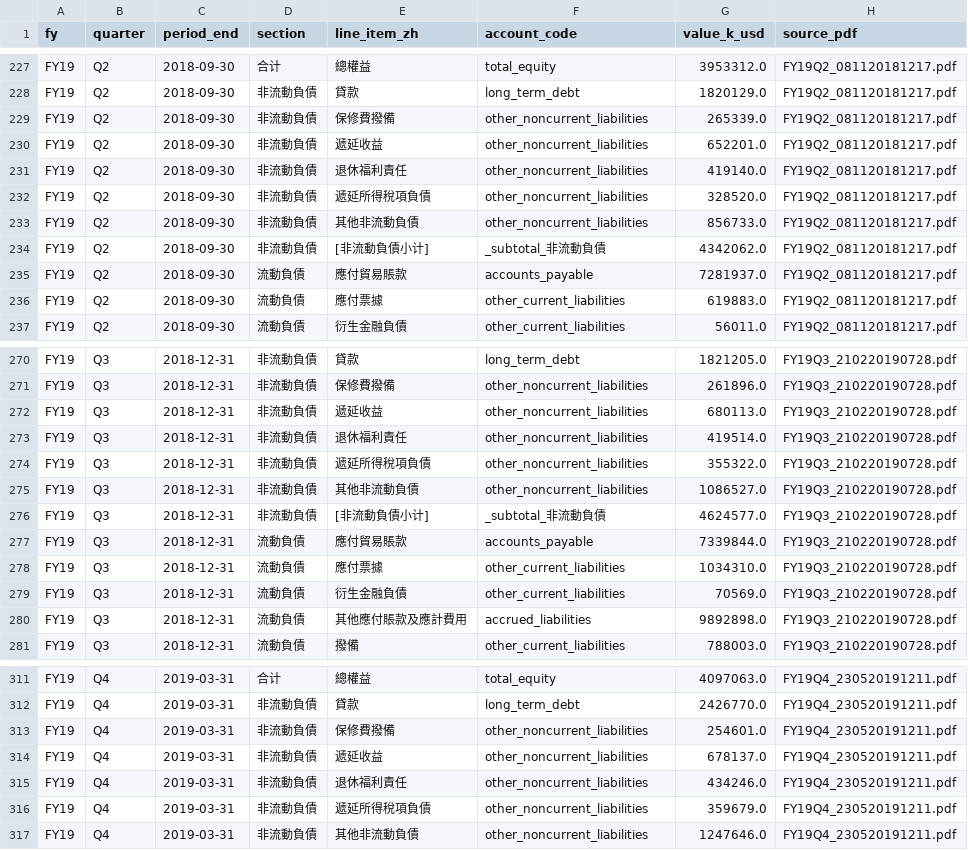
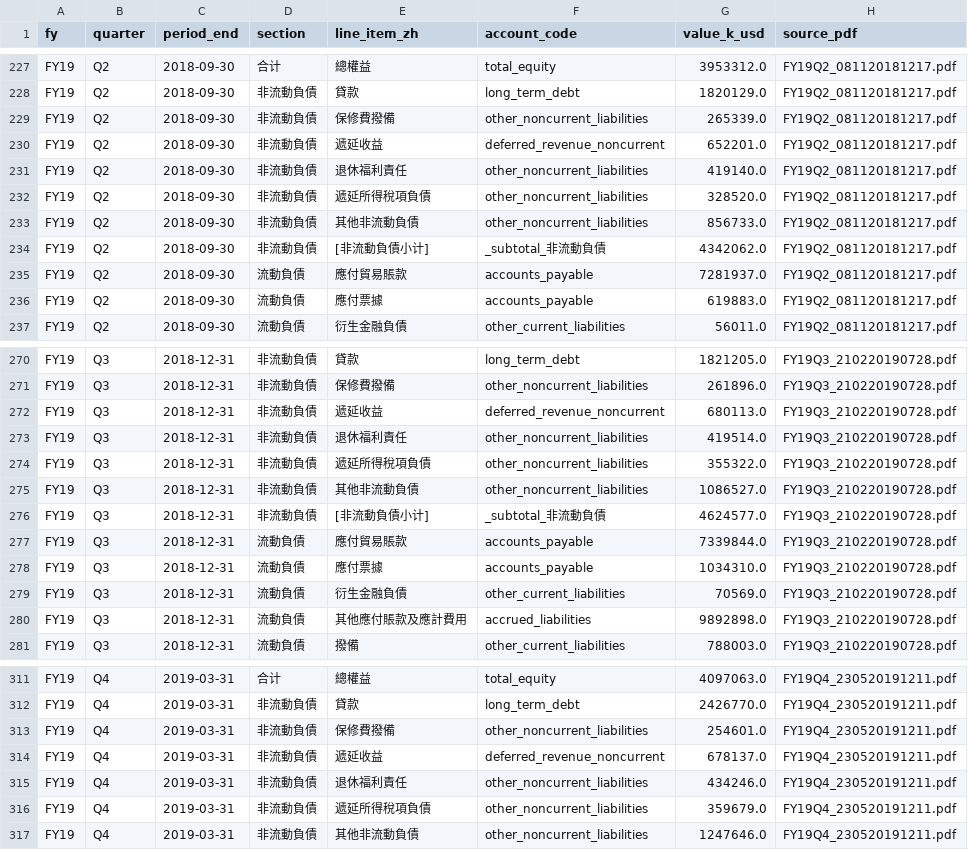
Before and after one commit to 6xiaoyan/finsights, a CSV file: data/manual/lenovo_balance_sheet.csv, drawn as a sheet; only a part is shown, gaps mark what is left out; the diff covers the shown part only.

```diff
--- a/data/manual/lenovo_balance_sheet.csv
+++ b/data/manual/lenovo_balance_sheet.csv
@@ -229,3 +229,3 @@ FY19,Q2,2018-09-30,非流動負債,貸款,long_term_debt,1820129.0,FY19Q2_081120
 FY19,Q2,2018-09-30,非流動負債,保修費撥備,other_noncurrent_liabilities,265339.0,FY19Q2_081120181217.pdf
-FY19,Q2,2018-09-30,非流動負債,遞延收益,other_noncurrent_liabilities,652201.0,FY19Q2_081120181217.pdf
+FY19,Q2,2018-09-30,非流動負債,遞延收益,deferred_revenue_noncurrent,652201.0,FY19Q2_081120181217.pdf
 FY19,Q2,2018-09-30,非流動負債,退休福利責任,other_noncurrent_liabilities,419140.0,FY19Q2_081120181217.pdf
@@ -235,3 +235,3 @@ FY19,Q2,2018-09-30,非流動負債,[非流動負債小计],_subtotal_非流動
 FY19,Q2,2018-09-30,流動負債,應付貿易賬款,accounts_payable,7281937.0,FY19Q2_081120181217.pdf
-FY19,Q2,2018-09-30,流動負債,應付票據,other_current_liabilities,619883.0,FY19Q2_081120181217.pdf
+FY19,Q2,2018-09-30,流動負債,應付票據,accounts_payable,619883.0,FY19Q2_081120181217.pdf
 FY19,Q2,2018-09-30,流動負債,衍生金融負債,other_current_liabilities,56011.0,FY19Q2_081120181217.pdf
@@ -271,3 +271,3 @@ FY19,Q3,2018-12-31,非流動負債,貸款,long_term_debt,1821205.0,FY19Q3_210220
 FY19,Q3,2018-12-31,非流動負債,保修費撥備,other_noncurrent_liabilities,261896.0,FY19Q3_210220190728.pdf
-FY19,Q3,2018-12-31,非流動負債,遞延收益,other_noncurrent_liabilities,680113.0,FY19Q3_210220190728.pdf
+FY19,Q3,2018-12-31,非流動負債,遞延收益,deferred_revenue_noncurrent,680113.0,FY19Q3_210220190728.pdf
 FY19,Q3,2018-12-31,非流動負債,退休福利責任,other_noncurrent_liabilities,419514.0,FY19Q3_210220190728.pdf
@@ -277,3 +277,3 @@ FY19,Q3,2018-12-31,非流動負債,[非流動負債小计],_subtotal_非流動
 FY19,Q3,2018-12-31,流動負債,應付貿易賬款,accounts_payable,7339844.0,FY19Q3_210220190728.pdf
-FY19,Q3,2018-12-31,流動負債,應付票據,other_current_liabilities,1034310.0,FY19Q3_210220190728.pdf
+FY19,Q3,2018-12-31,流動負債,應付票據,accounts_payable,1034310.0,FY19Q3_210220190728.pdf
 FY19,Q3,2018-12-31,流動負債,衍生金融負債,other_current_liabilities,70569.0,FY19Q3_210220190728.pdf
@@ -313,3 +313,3 @@ FY19,Q4,2019-03-31,非流動負債,貸款,long_term_debt,2426770.0,FY19Q4_230520
 FY19,Q4,2019-03-31,非流動負債,保修費撥備,other_noncurrent_liabilities,254601.0,FY19Q4_230520191211.pdf
-FY19,Q4,2019-03-31,非流動負債,遞延收益,other_noncurrent_liabilities,678137.0,FY19Q4_230520191211.pdf
+FY19,Q4,2019-03-31,非流動負債,遞延收益,deferred_revenue_noncurrent,678137.0,FY19Q4_230520191211.pdf
 FY19,Q4,2019-03-31,非流動負債,退休福利責任,other_noncurrent_liabilities,434246.0,FY19Q4_230520191211.pdf
```
Also changed, not shown: 52 edited cells elsewhere in this file, data/manual/lenovo_income_statement.csv, 14 other files.
